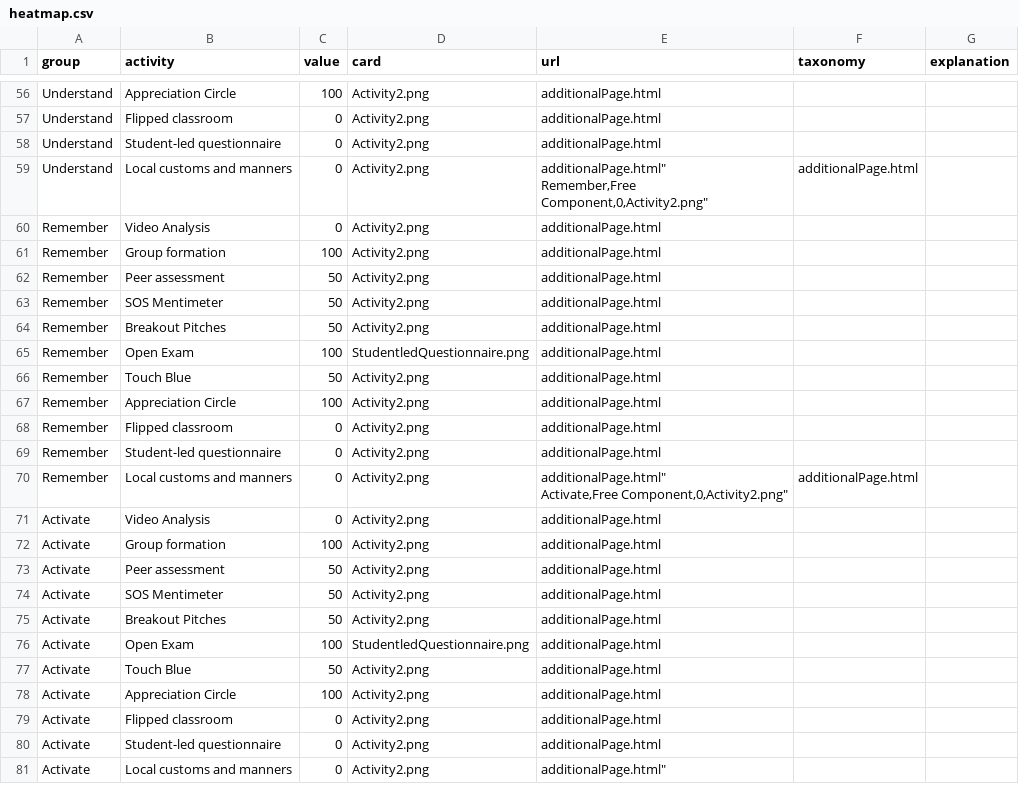
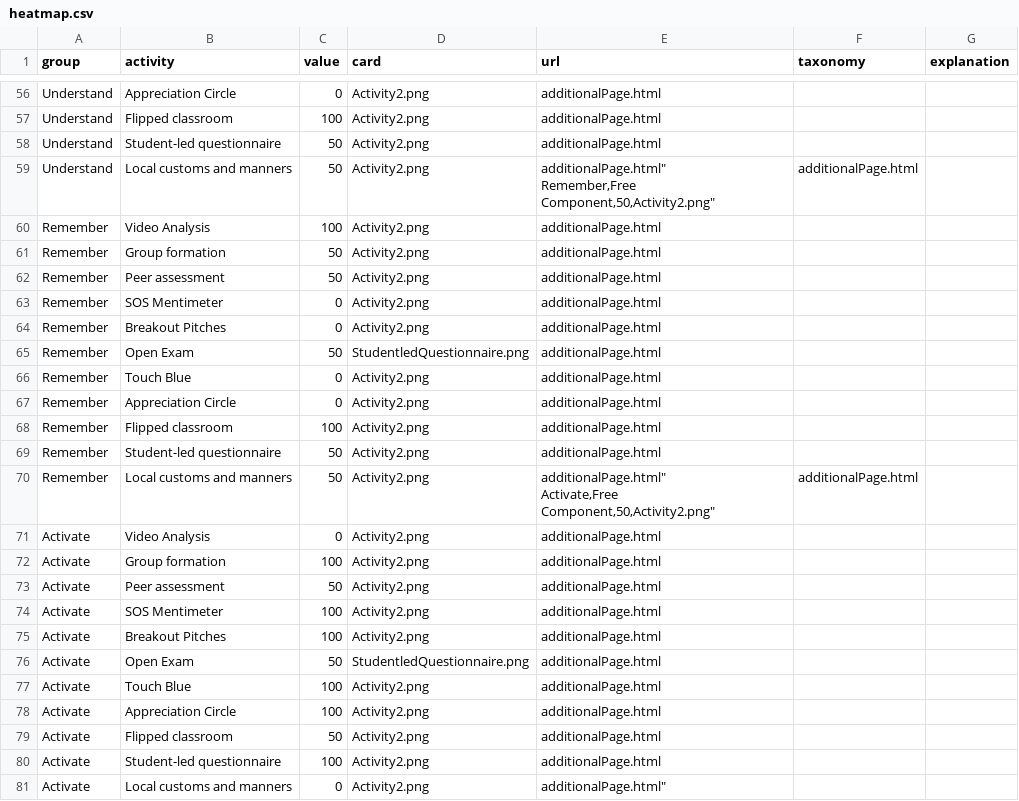
Before and after one commit to Lea1216/MasterThesis, a CSV file: heatmap.csv, drawn as a sheet; only a part is shown, gaps mark what is left out; ↵ is a line break in a cell; the diff covers the shown part only; the diff names each change by its address in the sheet, - before the commit and + after, or states it on an @@ line.

```diff
--- a/heatmap.csv
+++ b/heatmap.csv
-C56 (value): 100
+C56 (value): 0
-C57 (value): 0
+C57 (value): 100
-C58:C59 (value): 0
+C58:C59 (value): 50
-E59 (url): additionalPage.html" ↵ Remember,Free Component,0,Activity2.png"
+E59 (url): additionalPage.html" ↵ Remember,Free Component,50,Activity2.png"
-C60 (value): 0
+C60 (value): 100
-C61 (value): 100
+C61 (value): 50
-C63:C64 (value): 50
+C63:C64 (value): 0
-C65 (value): 100
+C65 (value): 50
-C66 (value): 50
+C66 (value): 0
-C67 (value): 100
+C67 (value): 0
-C68 (value): 0
+C68 (value): 100
-C69:C70 (value): 0
+C69:C70 (value): 50
-E70 (url): additionalPage.html" ↵ Activate,Free Component,0,Activity2.png"
+E70 (url): additionalPage.html" ↵ Activate,Free Component,50,Activity2.png"
-C74:C75 (value): 50
+C74:C75 (value): 100
-C76 (value): 100
+C76 (value): 50
-C77 (value): 50
+C77 (value): 100
-C79 (value): 0
+C79 (value): 50
-C80 (value): 0
+C80 (value): 100
```
Also changed, not shown: 41 edited cells elsewhere in this file.
